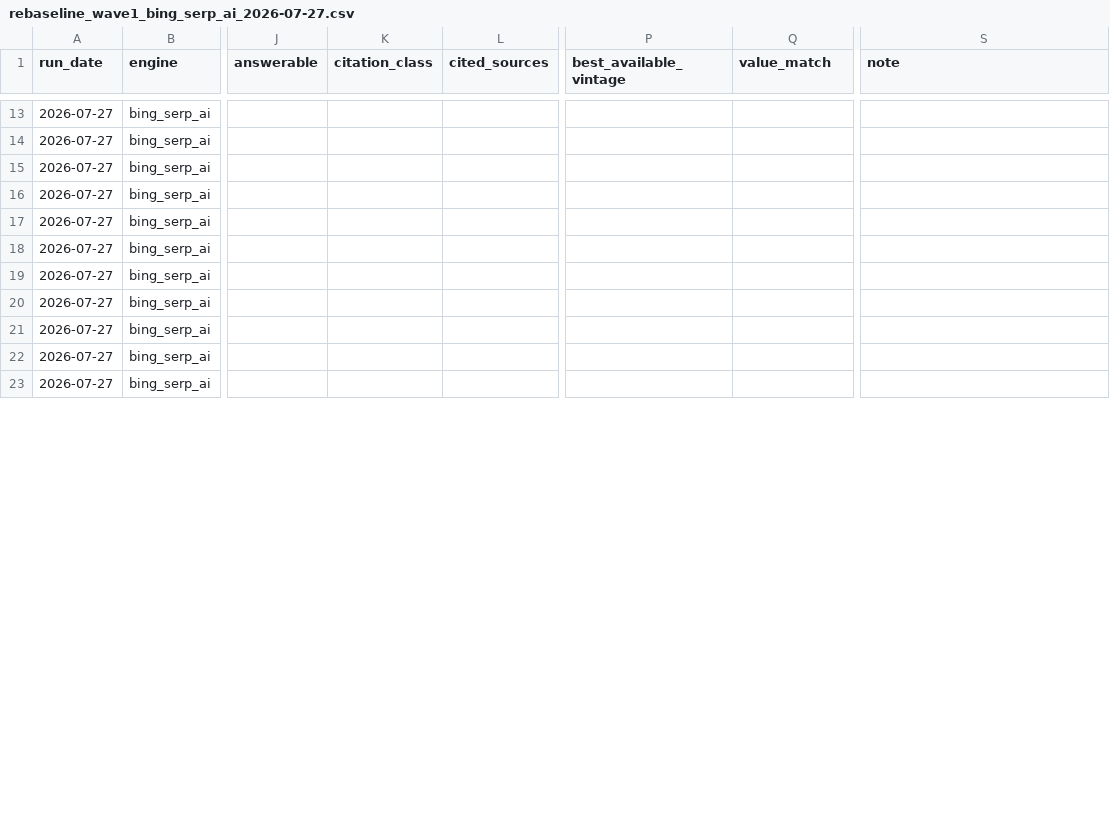
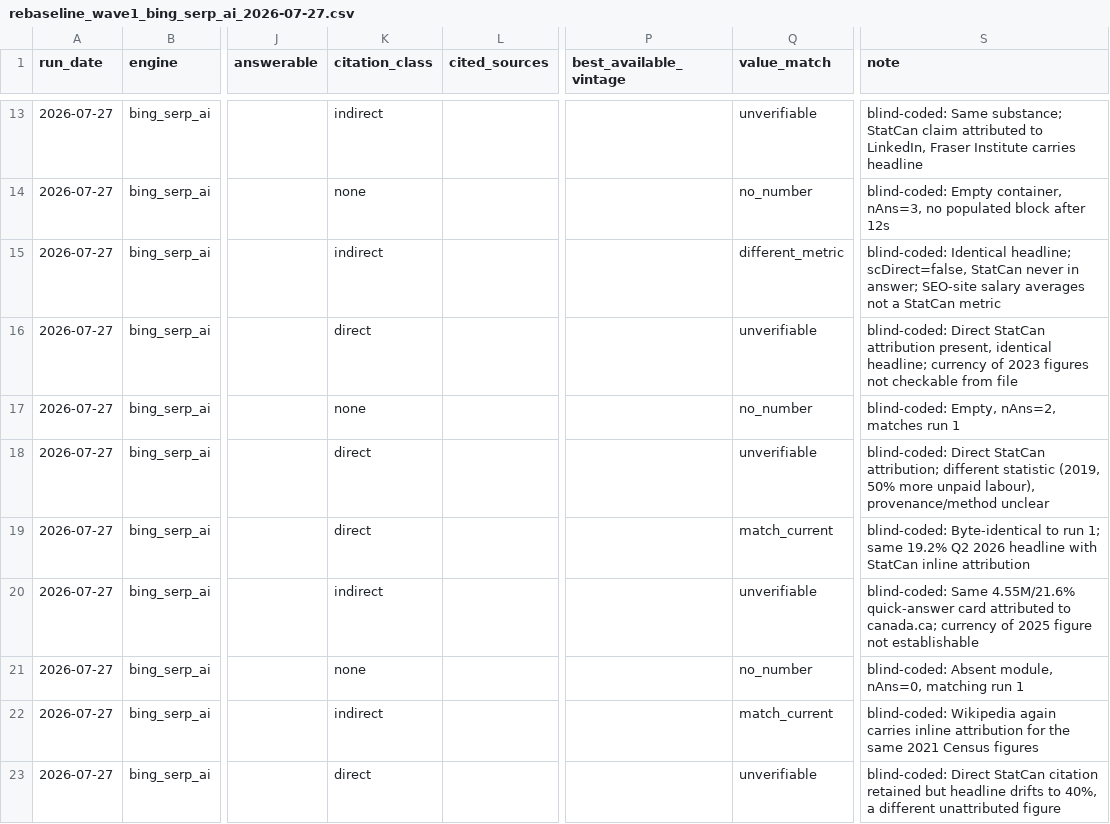
Before and after one commit to p3ji/stats, a CSV file: visibility/results/rebaseline_wave1_bing_serp_ai_2026-07-27.csv, drawn as a sheet; only a part is shown, gaps mark what is left out; the diff covers the shown part only; the diff names each change by its address in the sheet, - before the commit and + after, or states it on an @@ line.

```diff
--- a/visibility/results/rebaseline_wave1_bing_serp_ai_2026-07-27.csv
+++ b/visibility/results/rebaseline_wave1_bing_serp_ai_2026-07-27.csv
-K13 (citation_class): (empty)
+K13 (citation_class): indirect
-Q13 (value_match): (empty)
+Q13 (value_match): unverifiable
-S13 (note): (empty)
+S13 (note): blind-coded: Same substance; StatCan claim attributed to LinkedIn, Fraser Institute carries headline
-K14 (citation_class): (empty)
+K14 (citation_class): none
-Q14 (value_match): (empty)
+Q14 (value_match): no_number
-S14 (note): (empty)
+S14 (note): blind-coded: Empty container, nAns=3, no populated block after 12s
-K15 (citation_class): (empty)
+K15 (citation_class): indirect
-Q15 (value_match): (empty)
+Q15 (value_match): different_metric
-S15 (note): (empty)
+S15 (note): blind-coded: Identical headline; scDirect=false, StatCan never in answer; SEO-site salary averages not a StatCan metric
-K16 (citation_class): (empty)
+K16 (citation_class): direct
-Q16 (value_match): (empty)
+Q16 (value_match): unverifiable
-S16 (note): (empty)
+S16 (note): blind-coded: Direct StatCan attribution present, identical headline; currency of 2023 figures not checkable from file
-K17 (citation_class): (empty)
+K17 (citation_class): none
-Q17 (value_match): (empty)
+Q17 (value_match): no_number
-S17 (note): (empty)
+S17 (note): blind-coded: Empty, nAns=2, matches run 1
-K18:K19 (citation_class): (empty)
+K18:K19 (citation_class): direct
-Q18 (value_match): (empty)
+Q18 (value_match): unverifiable
-S18 (note): (empty)
+S18 (note): blind-coded: Direct StatCan attribution; different statistic (2019, 50% more unpaid labour), provenance/method unclear
-Q19 (value_match): (empty)
+Q19 (value_match): match_current
-S19 (note): (empty)
+S19 (note): blind-coded: Byte-identical to run 1; same 19.2% Q2 2026 headline with StatCan inline attribution
-K20 (citation_class): (empty)
+K20 (citation_class): indirect
-Q20 (value_match): (empty)
+Q20 (value_match): unverifiable
-S20 (note): (empty)
+S20 (note): blind-coded: Same 4.55M/21.6% quick-answer card attributed to canada.ca; currency of 2025 figure not establishable
-K21 (citation_class): (empty)
+K21 (citation_class): none
-Q21 (value_match): (empty)
+Q21 (value_match): no_number
-S21 (note): (empty)
+S21 (note): blind-coded: Absent module, nAns=0, matching run 1
-K22 (citation_class): (empty)
+K22 (citation_class): indirect
-Q22 (value_match): (empty)
+Q22 (value_match): match_current
-S22 (note): (empty)
+S22 (note): blind-coded: Wikipedia again carries inline attribution for the same 2021 Census figures
-K23 (citation_class): (empty)
+K23 (citation_class): direct
-Q23 (value_match): (empty)
+Q23 (value_match): unverifiable
-S23 (note): (empty)
+S23 (note): blind-coded: Direct StatCan citation retained but headline drifts to 40%, a different unattributed figure
```
Also changed, not shown: 66 edited cells elsewhere in this file.
